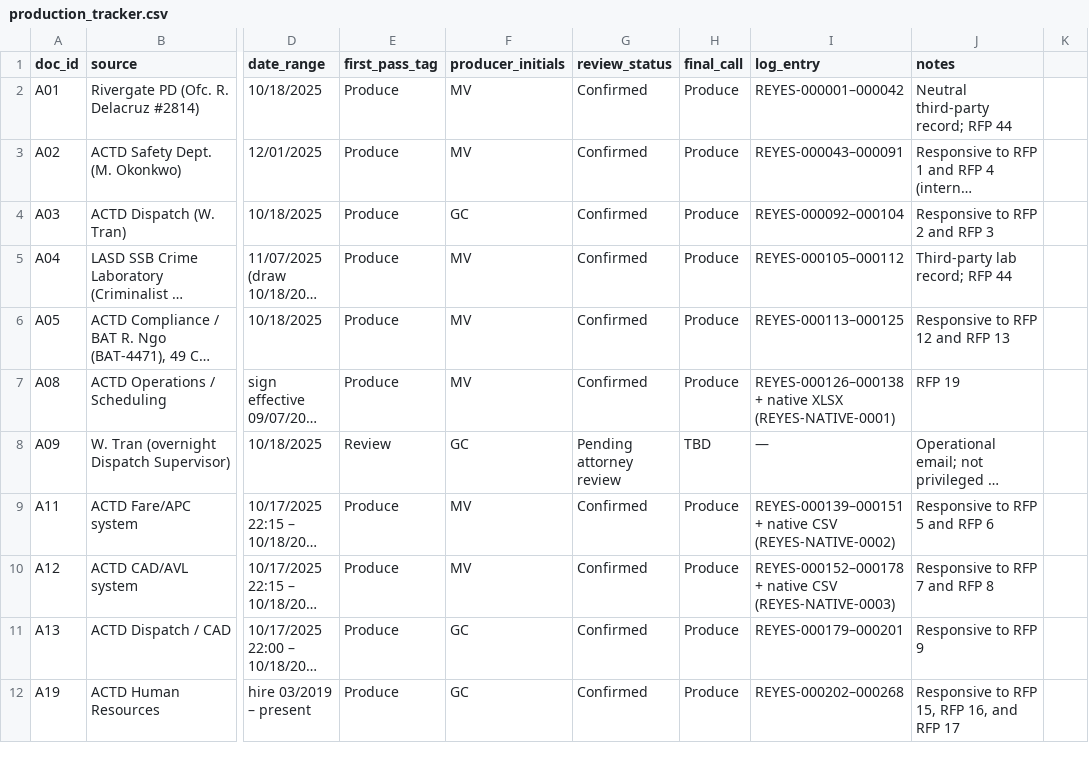
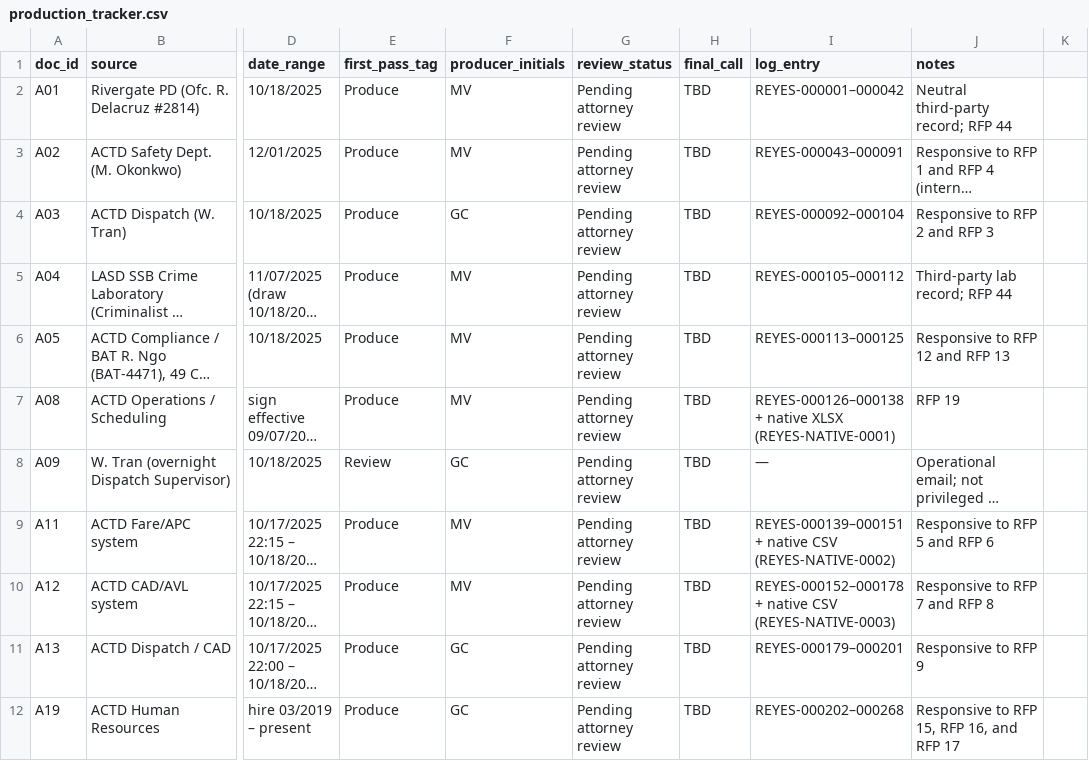
Before and after one commit to kylietoro-art/Julius, a CSV file: filesystem/ACTD/Litigation/production_tracker.csv, drawn as a sheet; only a part is shown, gaps mark what is left out; long unchanged cells end in …; the diff covers the shown part only; the diff names each change by its address in the sheet, - before the commit and + after, or states it on an @@ line.

```diff
--- a/filesystem/ACTD/Litigation/production_tracker.csv
+++ b/filesystem/ACTD/Litigation/production_tracker.csv
-G2:G7 (review_status): Confirmed
+G2:G7 (review_status): Pending attorney review
-H2:H7 (final_call): Produce
+H2:H7 (final_call): TBD
-G9:G12 (review_status): Confirmed
+G9:G12 (review_status): Pending attorney review
-H9:H12 (final_call): Produce
+H9:H12 (final_call): TBD
```
Also changed, not shown: 31 edited cells elsewhere in this file, filesystem/ACTD/CAD/Dispatch_log_2025-1018.csv, filesystem/ACTD/Claims/medical_billing_ledger.csv, 39 other files.
